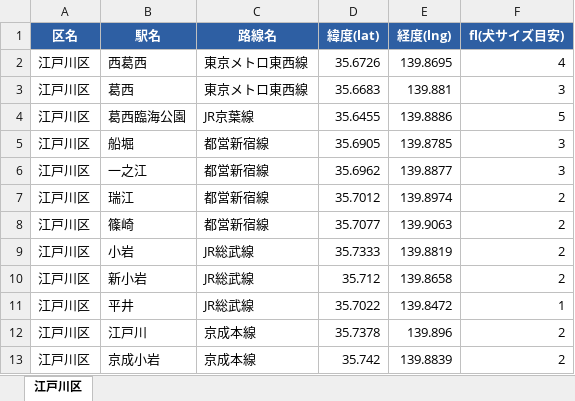
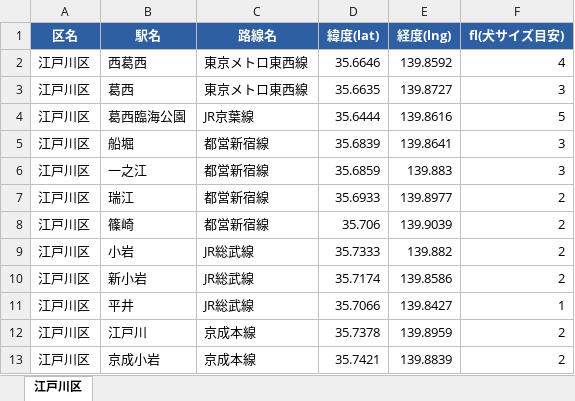
Before and after one commit to 14142001sagau-ai/inumap-Tokyo, an Excel workbook: data/master.xlsx, sheet 江戸川区, drawn as a sheet; values as stored, in another font and other column widths than the file's, no borders; the diff names each change by its address in the sheet, - before the commit and + after, or states it on an @@ line.

```diff
--- a/data/master.xlsx (sheet 江戸川区)
+++ b/data/master.xlsx (sheet 江戸川区)
-D2 (緯度(lat)): 35.6726
+D2 (緯度(lat)): 35.6646
-E2 (経度(lng)): 139.8695
+E2 (経度(lng)): 139.8592
-D3 (緯度(lat)): 35.6683
+D3 (緯度(lat)): 35.6635
-E3 (経度(lng)): 139.881
+E3 (経度(lng)): 139.8727
-D4 (緯度(lat)): 35.6455
+D4 (緯度(lat)): 35.6444
-E4 (経度(lng)): 139.8886
+E4 (経度(lng)): 139.8616
-D5 (緯度(lat)): 35.6905
+D5 (緯度(lat)): 35.6839
-E5 (経度(lng)): 139.8785
+E5 (経度(lng)): 139.8641
-D6 (緯度(lat)): 35.6962
+D6 (緯度(lat)): 35.6859
-E6 (経度(lng)): 139.8877
+E6 (経度(lng)): 139.883
-D7 (緯度(lat)): 35.7012
+D7 (緯度(lat)): 35.6933
-E7 (経度(lng)): 139.8974
+E7 (経度(lng)): 139.8977
-D8 (緯度(lat)): 35.7077
+D8 (緯度(lat)): 35.706
-E8 (経度(lng)): 139.9063
+E8 (経度(lng)): 139.9039
-E9 (経度(lng)): 139.8819
+E9 (経度(lng)): 139.882
-D10 (緯度(lat)): 35.712
+D10 (緯度(lat)): 35.7174
-E10 (経度(lng)): 139.8658
+E10 (経度(lng)): 139.8586
-D11 (緯度(lat)): 35.7022
+D11 (緯度(lat)): 35.7066
-E11 (経度(lng)): 139.8472
+E11 (経度(lng)): 139.8427
-E12 (経度(lng)): 139.896
+E12 (経度(lng)): 139.8959
-D13 (緯度(lat)): 35.742
+D13 (緯度(lat)): 35.7421
```
Also changed, not shown: 1 other file.
